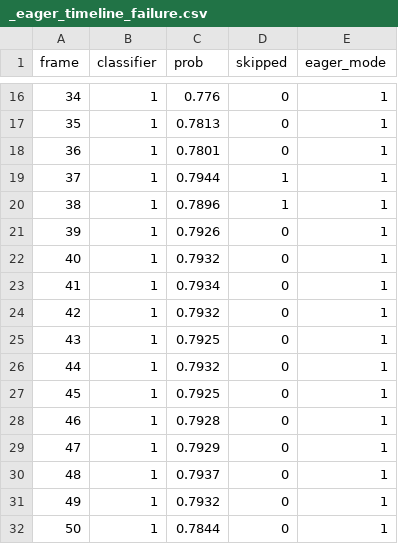
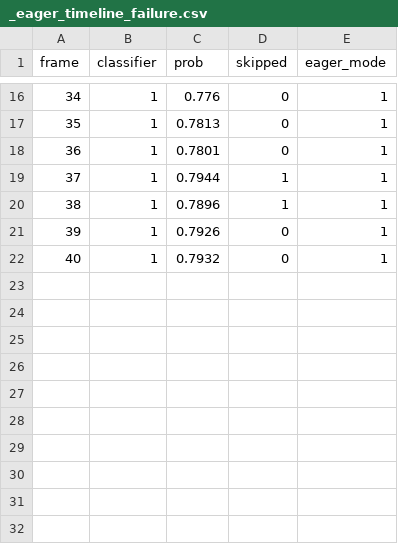
Before and after one commit to hahv/paper2_main, a CSV file: paper/3.fig/eager_rs_analyse/raw_csv/_eager_timeline_failure.csv, drawn as a sheet; only a part is shown, gaps mark what is left out; the diff names each change by its address in the sheet, - before the commit and + after, or states it on an @@ line.

Commit message:
update eager mode vis for failure case

```diff
--- a/paper/3.fig/eager_rs_analyse/raw_csv/_eager_timeline_failure.csv
+++ b/paper/3.fig/eager_rs_analyse/raw_csv/_eager_timeline_failure.csv
-row 23: 41 | 1 | 0.7934 | 0 | 1
-row 24: 42 | 1 | 0.7932 | 0 | 1
-row 25: 43 | 1 | 0.7925 | 0 | 1
-row 26: 44 | 1 | 0.7932 | 0 | 1
-row 27: 45 | 1 | 0.7925 | 0 | 1
-row 28: 46 | 1 | 0.7928 | 0 | 1
-row 29: 47 | 1 | 0.7929 | 0 | 1
-row 30: 48 | 1 | 0.7937 | 0 | 1
-row 31: 49 | 1 | 0.7932 | 0 | 1
-row 32: 50 | 1 | 0.7844 | 0 | 1
```
Also changed, not shown: 5 other files.
